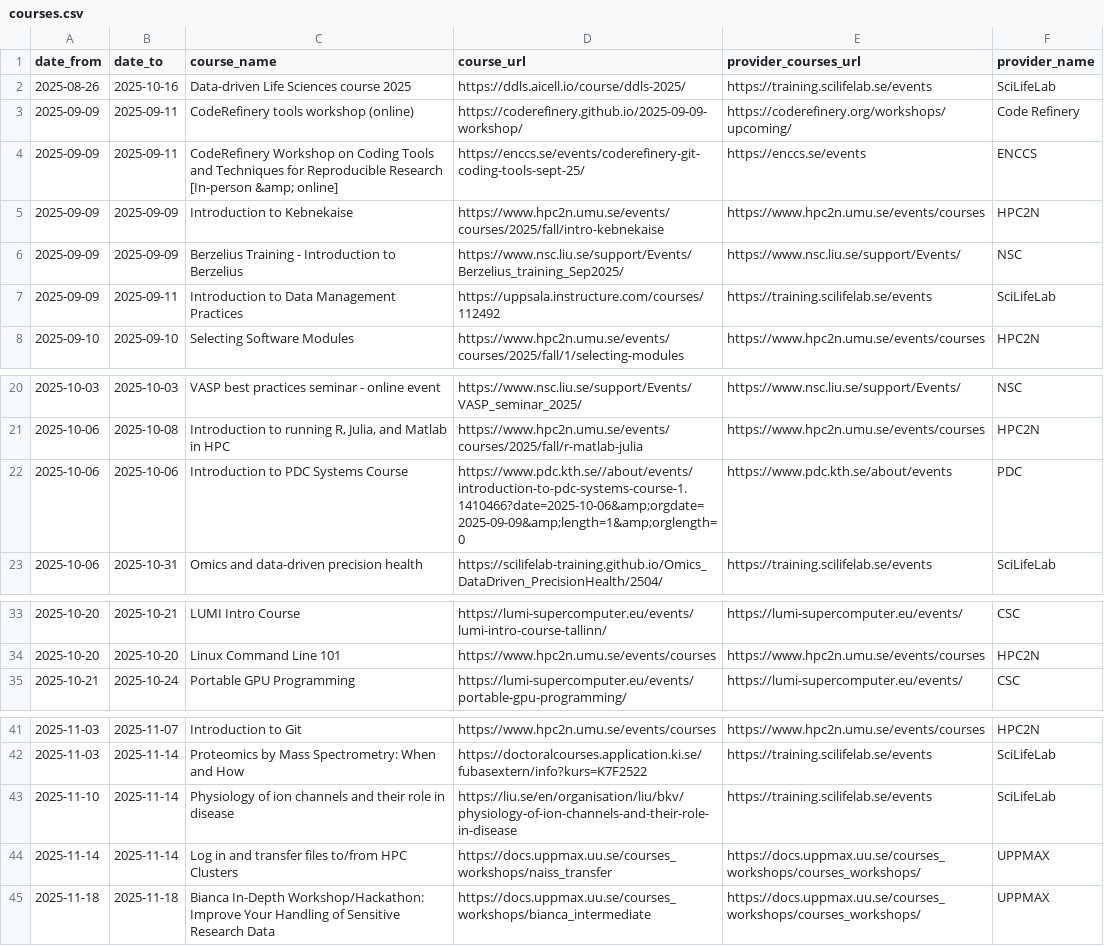
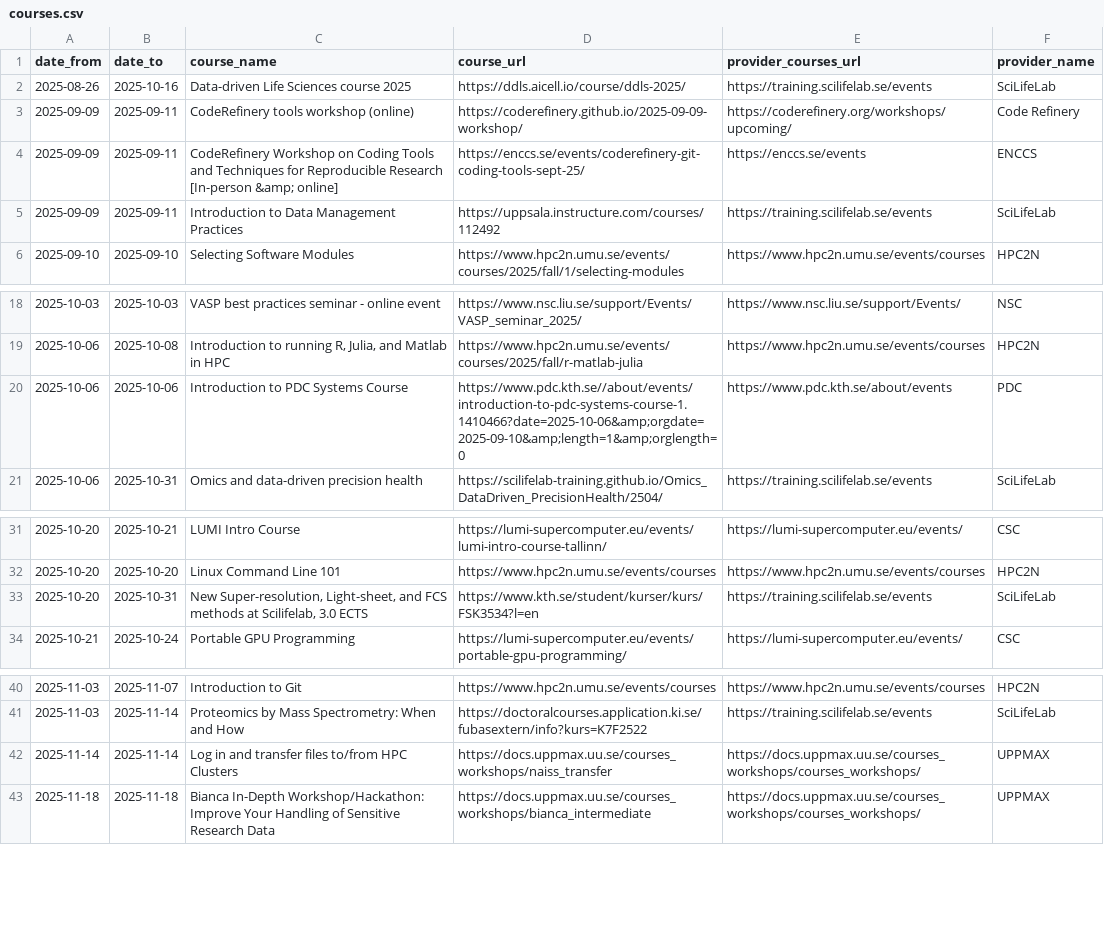
Before and after one commit to NBISweden/SCoRe_user_doc, a CSV file: docs/courses.csv, drawn as a sheet; only a part is shown, gaps mark what is left out.

```diff
--- a/docs/courses.csv
+++ b/docs/courses.csv
@@ -4,4 +4,2 @@ date_from,date_to,course_name,course_url,provider_courses_url,provider_name
 2025-09-09,2025-09-11,CodeRefinery Workshop on Coding Tools and Techniques for Reproducible Research [In-person &amp; online],https://enccs.se/events/coderefinery-git-coding-tools-sept-25/,https://enccs.se/events,ENCCS
-2025-09-09,2025-09-09,Introduction to Kebnekaise,https://www.hpc2n.umu.se/events/courses/2025/fall/intro-kebnekaise,https://www.hpc2n.umu.se/events/courses,HPC2N
-2025-09-09,2025-09-09,Berzelius Training - Introduction to Berzelius,https://www.nsc.liu.se/support/Events/Berzelius_training_Sep2025/,https://www.nsc.liu.se/support/Events/,NSC
 2025-09-09,2025-09-11,Introduction to Data Management Practices,https://uppsala.instructure.com/courses/112492,https://training.scilifelab.se/events,SciLifeLab
@@ -21,3 +19,3 @@ date_from,date_to,course_name,course_url,provider_courses_url,provider_name
 2025-10-06,2025-10-08,"Introduction to running R, Julia, and Matlab in HPC",https://www.hpc2n.umu.se/events/courses/2025/fall/r-matlab-julia,https://www.hpc2n.umu.se/events/courses,HPC2N
-2025-10-06,2025-10-06,Introduction to PDC Systems Course,https://www.pdc.kth.se//about/events/introduction-to-pdc-systems-course-1.1410466?date=2025-10-06&amp;orgdate=2025-09-09&amp;length=1&amp;orglength=0,https://www.pdc.kth.se/about/events,PDC
+2025-10-06,2025-10-06,Introduction to PDC Systems Course,https://www.pdc.kth.se//about/events/introduction-to-pdc-systems-course-1.1410466?date=2025-10-06&amp;orgdate=2025-09-10&amp;length=1&amp;orglength=0,https://www.pdc.kth.se/about/events,PDC
 2025-10-06,2025-10-31,Omics and data-driven precision health,https://scilifelab-training.github.io/Omics_DataDriven_PrecisionHealth/2504/,https://training.scilifelab.se/events,SciLifeLab
@@ -34,2 +32,3 @@ date_from,date_to,course_name,course_url,provider_courses_url,provider_name
 2025-10-20,2025-10-20,Linux Command Line 101,https://www.hpc2n.umu.se/events/courses,https://www.hpc2n.umu.se/events/courses,HPC2N
+2025-10-20,2025-10-31,"New Super-resolution, Light-sheet, and FCS methods at Scilifelab, 3.0 ECTS",https://www.kth.se/student/kurser/kurs/FSK3534?l=en,https://training.scilifelab.se/events,SciLifeLab
 2025-10-21,2025-10-24,Portable GPU Programming,https://lumi-supercomputer.eu/events/portable-gpu-programming/,https://lumi-supercomputer.eu/events/,CSC
@@ -42,3 +41,2 @@ date_from,date_to,course_name,course_url,provider_courses_url,provider_name
 2025-11-03,2025-11-14,Proteomics by Mass Spectrometry: When and How,https://doctoralcourses.application.ki.se/fubasextern/info?kurs=K7F2522,https://training.scilifelab.se/events,SciLifeLab
-2025-11-10,2025-11-14,Physiology of ion channels and their role in disease,https://liu.se/en/organisation/liu/bkv/physiology-of-ion-channels-and-their-role-in-disease,https://training.scilifelab.se/events,SciLifeLab
 2025-11-14,2025-11-14,Log in and transfer files to/from HPC Clusters,https://docs.uppmax.uu.se/courses_workshops/naiss_transfer,https://docs.uppmax.uu.se/courses_workshops/courses_workshops/,UPPMAX
```
Also changed, not shown: 2 other files.
